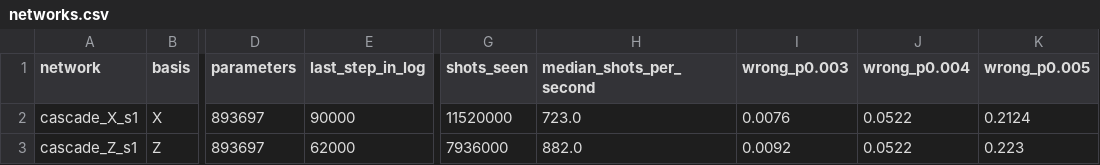
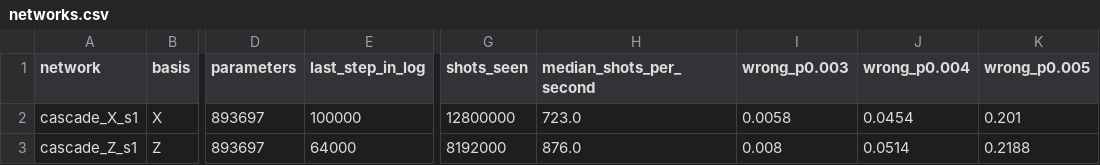
Before and after one commit to Trade42/HackMidwest, a CSV file: challenge-1-ml-decoder-kit/report/tables/networks.csv, drawn as a sheet; only a part is shown, gaps mark what is left out; the diff names each change by its address in the sheet, - before the commit and + after, or states it on an @@ line.

```diff
--- a/challenge-1-ml-decoder-kit/report/tables/networks.csv
+++ b/challenge-1-ml-decoder-kit/report/tables/networks.csv
-E2 (last_step_in_log): 90000
+E2 (last_step_in_log): 100000
-G2 (shots_seen): 11520000
+G2 (shots_seen): 12800000
-I2 (wrong_p0.003): 0.0076
+I2 (wrong_p0.003): 0.0058
-J2 (wrong_p0.004): 0.0522
+J2 (wrong_p0.004): 0.0454
-K2 (wrong_p0.005): 0.2124
+K2 (wrong_p0.005): 0.201
-E3 (last_step_in_log): 62000
+E3 (last_step_in_log): 64000
-G3 (shots_seen): 7936000
+G3 (shots_seen): 8192000
-H3 (median_shots_per_second): 882.0
+H3 (median_shots_per_second): 876.0
-I3 (wrong_p0.003): 0.0092
+I3 (wrong_p0.003): 0.008
-J3 (wrong_p0.004): 0.0522
+J3 (wrong_p0.004): 0.0514
-K3 (wrong_p0.005): 0.223
+K3 (wrong_p0.005): 0.2188
```
Also changed, not shown: challenge-1-ml-decoder-kit/report/tables/exploration_p0.004.csv, challenge-1-ml-decoder-kit/report/tables/test_all.csv, 42 other files.
